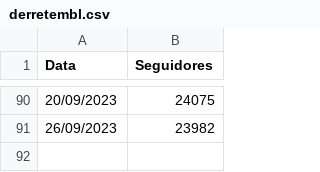
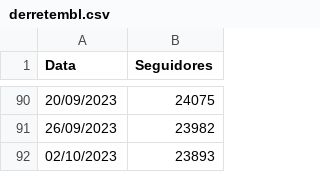
Before and after one commit to chat0GPT/derrete, a CSV file: derretembl.csv, drawn as a sheet; only a part is shown, gaps mark what is left out; the diff names each change by its address in the sheet, - before the commit and + after, or states it on an @@ line.

Commit message:
Update derretembl.csv

```diff
--- a/derretembl.csv
+++ b/derretembl.csv
+row 92: 02/10/2023 | 23893
```
